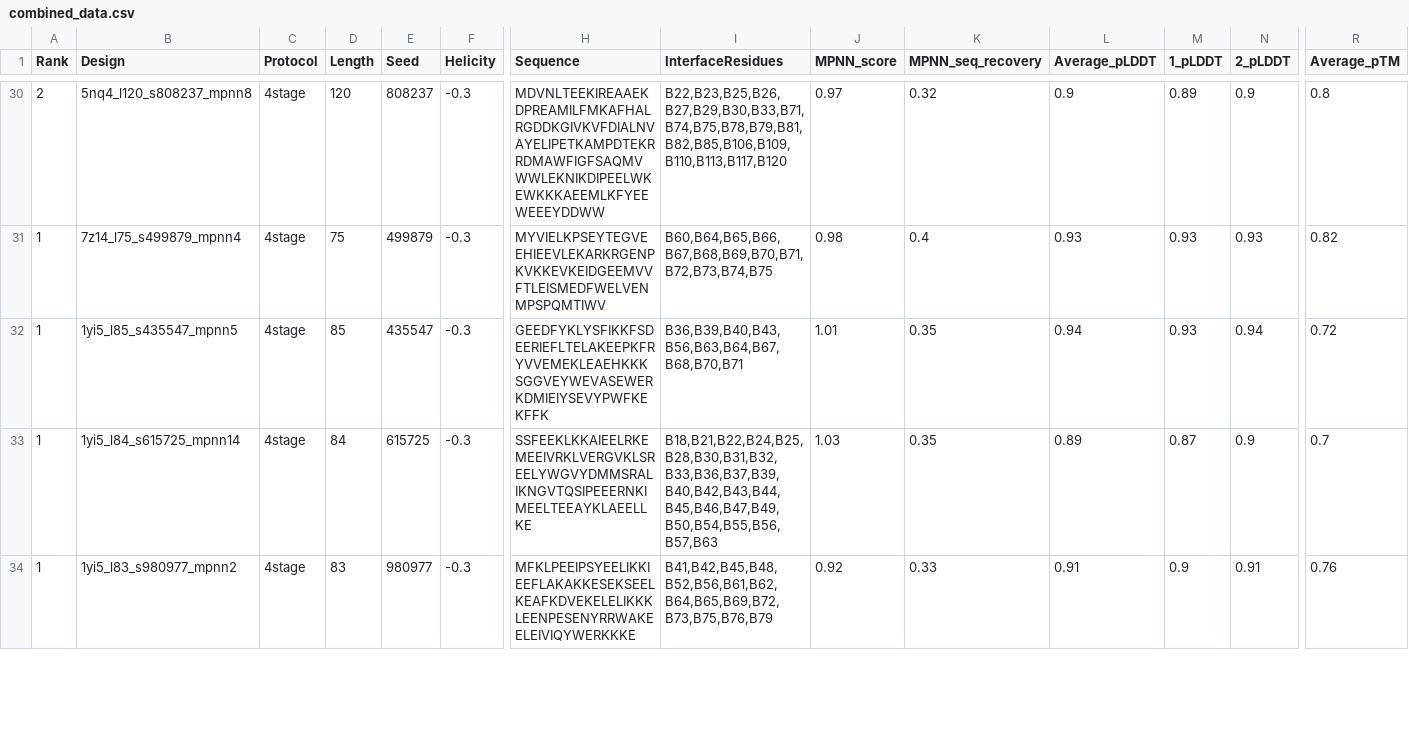
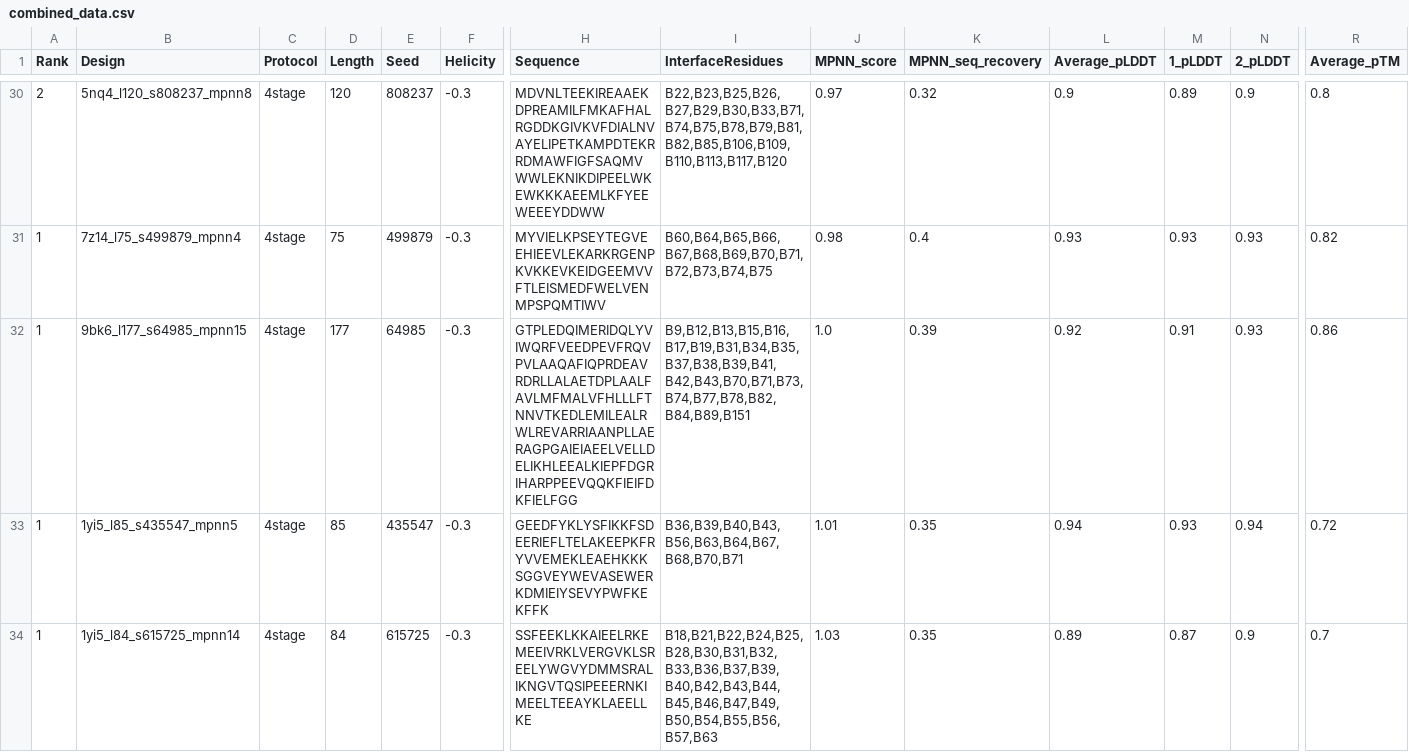
Before and after one commit to hemeai/ToxBind, a CSV file: analysis/combined_data.csv, drawn as a sheet; only a part is shown, gaps mark what is left out; the shorter side is filled out with more unchanged rows; rows hold the shown columns only; the diff names each change by its address in the sheet, - before the commit and + after, or states it on an @@ line.

```diff
--- a/analysis/combined_data.csv
+++ b/analysis/combined_data.csv
+row 32: 1 | 9bk6_l177_s64985_mpnn15 | 4stage | 177 | 64985 | -0.3 | GTPLEDQIMERIDQLYVIWQRFVEEDPEVFRQVPVLAAQAFIQPRDEAVRDRLLALAETDPLAALFAVLMFMALVFHLLLFTNNVTKEDLEMILEALRWLREVARRIAANPLLAERAGPGAIEIAEELVELLDELIKHLEEALKIEPFDGRIHARPPEEVQQKFIEIFDKFIELFGG | B9,B12,B13,B15,B16,B17,B19,B31,B34,B35,B37,B38,B39,B41,B42,B43,B70,B71,B73,B74,B77,B78,B82,B84,B89,B151 | 1.0 | 0.39 | 0.92 | 0.91 | 0.93 | 0.86
```
Also changed, not shown: analysis/results_ipae.csv, 3 other files.
